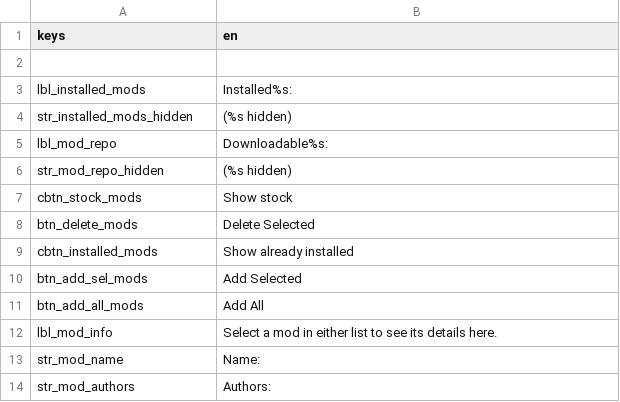
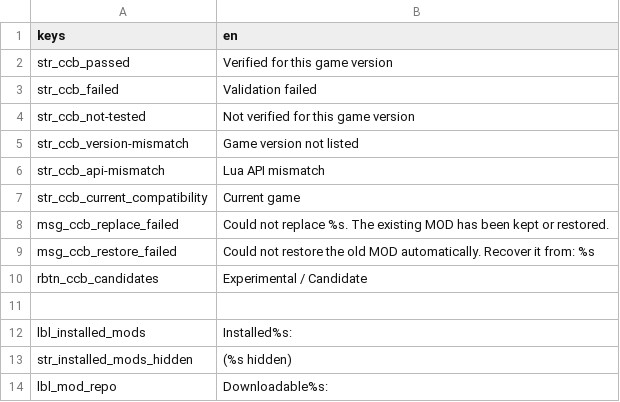
Before and after one commit to CrimsonCrossBunker/Catapult, a CSV file: text/en/mods_tab.csv, drawn as a sheet; only a part is shown; the shorter side is filled out with more unchanged rows.

```diff
--- a/text/en/mods_tab.csv
+++ b/text/en/mods_tab.csv
@@ -1,2 +1,11 @@
 "keys","en"
+"str_ccb_passed","Verified for this game version"
+"str_ccb_failed","Validation failed"
+"str_ccb_not-tested","Not verified for this game version"
+"str_ccb_version-mismatch","Game version not listed"
+"str_ccb_api-mismatch","Lua API mismatch"
+"str_ccb_current_compatibility","Current game"
+"msg_ccb_replace_failed","Could not replace %s. The existing MOD has been kept or restored."
+"msg_ccb_restore_failed","Could not restore the old MOD automatically. Recover it from: %s"
+"rbtn_ccb_candidates","Experimental / Candidate"
 ,
```
Also changed, not shown: text/zh/mods_tab.csv, 7 other files.
